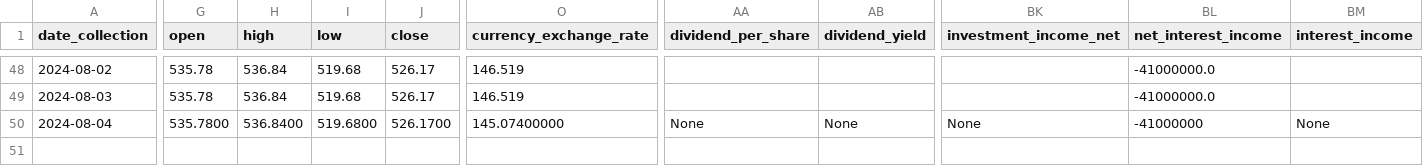
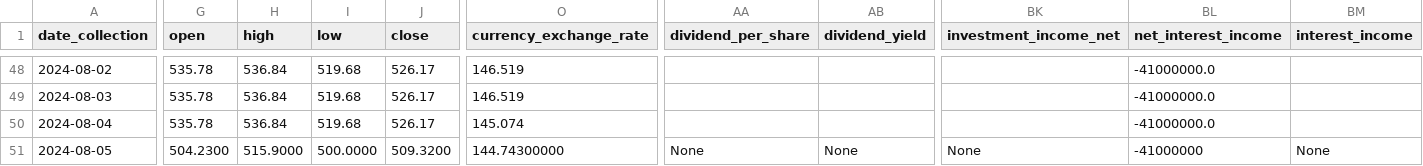
Before and after one commit to CastIehard/Stock-Prediction-AI, a CSV file: Stocks/Adobe/data.csv, drawn as a sheet; only a part is shown, gaps mark what is left out; rows hold the shown columns only; the diff covers the shown part only; the diff names each change by its address in the sheet, - before the commit and + after, or states it on an @@ line.

```diff
--- a/Stocks/Adobe/data.csv
+++ b/Stocks/Adobe/data.csv
-G50 (open): 535.7800
+G50 (open): 535.78
-H50 (high): 536.8400
+H50 (high): 536.84
-I50 (low): 519.6800
+I50 (low): 519.68
-J50 (close): 526.1700
+J50 (close): 526.17
-O50 (currency_exchange_rate): 145.07400000
+O50 (currency_exchange_rate): 145.074
-AA50 (dividend_per_share): None
+AA50 (dividend_per_share): (empty)
-AB50 (dividend_yield): None
+AB50 (dividend_yield): (empty)
-BK50 (investment_income_net): None
+BK50 (investment_income_net): (empty)
-BL50 (net_interest_income): -41000000
+BL50 (net_interest_income): -41000000.0
-BM50 (interest_income): None
+BM50 (interest_income): (empty)
+row 51: 2024-08-05 | 504.2300 | 515.9000 | 500.0000 | 509.3200 | 144.74300000 | None | None | None | -41000000 | None
```
Also changed, not shown: 9 edited cells elsewhere in this file, Stocks/Verizon/data.csv.
